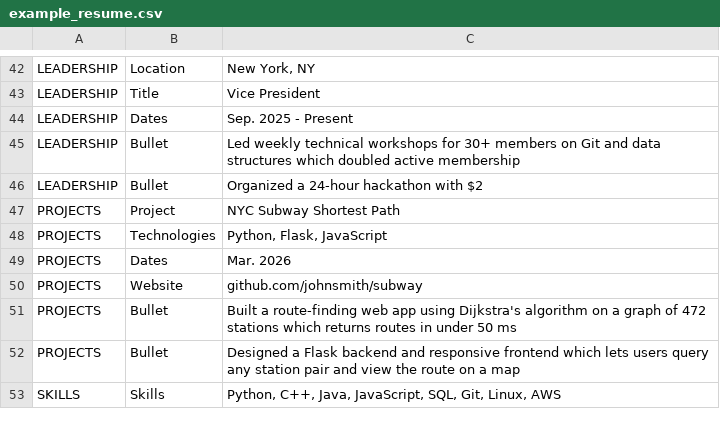
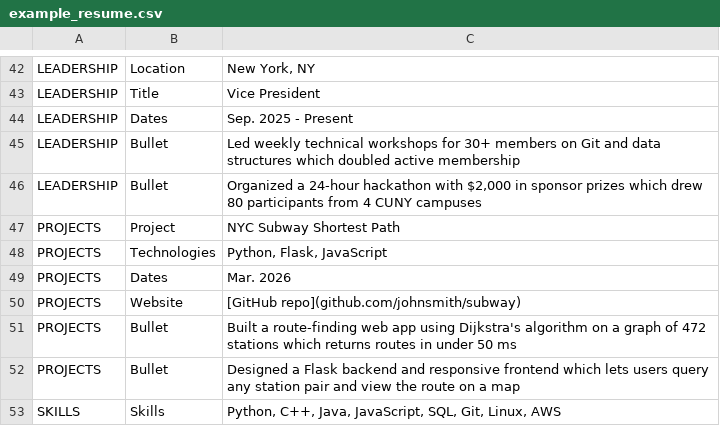
Before and after one commit to areebaikram/baruch-cs-resume-book, a CSV file: example_resume.csv, drawn as a sheet; only a part is shown, gaps mark what is left out.

Commit message:
FULL template, [text](url) links, keep HTML output
Based on student feedback:
- Add resume_template_FULL.csv with every section and field the script
  accepts (Research, Publications, Honors, second school, Website, Languages)
- Links may be written as [display text](url) in any URL field or inside a
  bullet, so long LinkedIn and project URLs can show short text
- Keep the self-contained HTML file next to the PDF on DONE; hide the banner
  and page-end guide when it is served from a website
- Make the MONTHS regex a raw string (SyntaxWarning on Python 3.12+)
- Instructions: new template, link syntax, HTML file, math note
- Fix the truncated hackathon bullet in example_resume.csv and regenerate
  Smith, John.pdf

```diff
--- a/example_resume.csv
+++ b/example_resume.csv
@@ -45,3 +45,3 @@ LEADERSHIP,Dates,Sep. 2025 - Present
 LEADERSHIP,Bullet,Led weekly technical workshops for 30+ members on Git and data structures which doubled active membership
-LEADERSHIP,Bullet,Organized a 24-hour hackathon with $2
+LEADERSHIP,Bullet,"Organized a 24-hour hackathon with $2,000 in sponsor prizes which drew 80 participants from 4 CUNY campuses"
 PROJECTS,Project,NYC Subway Shortest Path
@@ -49,3 +49,3 @@ PROJECTS,Technologies,"Python, Flask, JavaScript"
 PROJECTS,Dates,Mar. 2026
-PROJECTS,Website,github.com/johnsmith/subway
+PROJECTS,Website,[GitHub repo](github.com/johnsmith/subway)
 PROJECTS,Bullet,Built a route-finding web app using Dijkstra's algorithm on a graph of 472 stations which returns routes in under 50 ms
```
Also changed, not shown: 6 other files.
